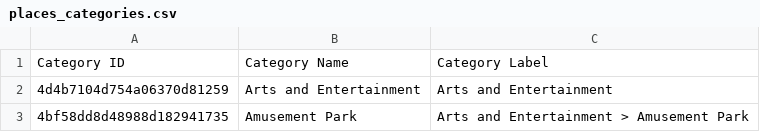
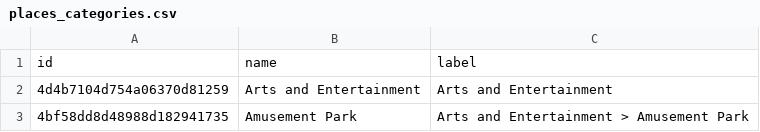
Before and after one commit to saif29oct/find-location, a CSV file: public/data/places_categories.csv, drawn as a sheet; only a part is shown.

Commit message:
feat: implement location search and district selection features
- Add ListComponent for reusable list item selection
- Update MapViewForm to include district selection and category search
- Refactor CategoryList to ListComponent and adjust props
- Add new Bangladesh districts CSV data file
- Update place categories CSV file format
- Adjust FindLocations component geocode coordinates

```diff
--- a/public/data/places_categories.csv
+++ b/public/data/places_categories.csv
@@ -1,2 +1,2 @@
-"Category ID","Category Name","Category Label"
+"id","name","label"
 "4d4b7104d754a06370d81259","Arts and Entertainment","Arts and Entertainment"
```
Also changed, not shown: 11 other files.
